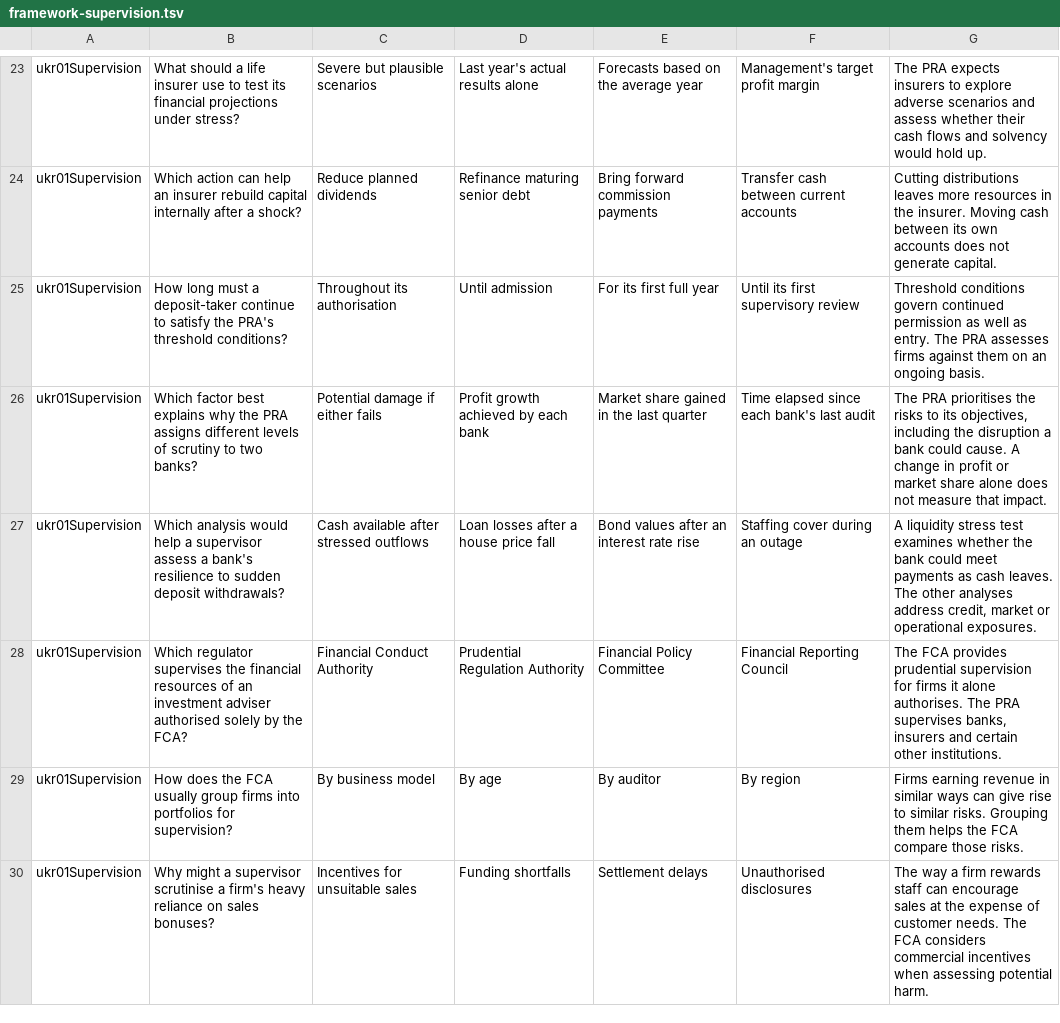
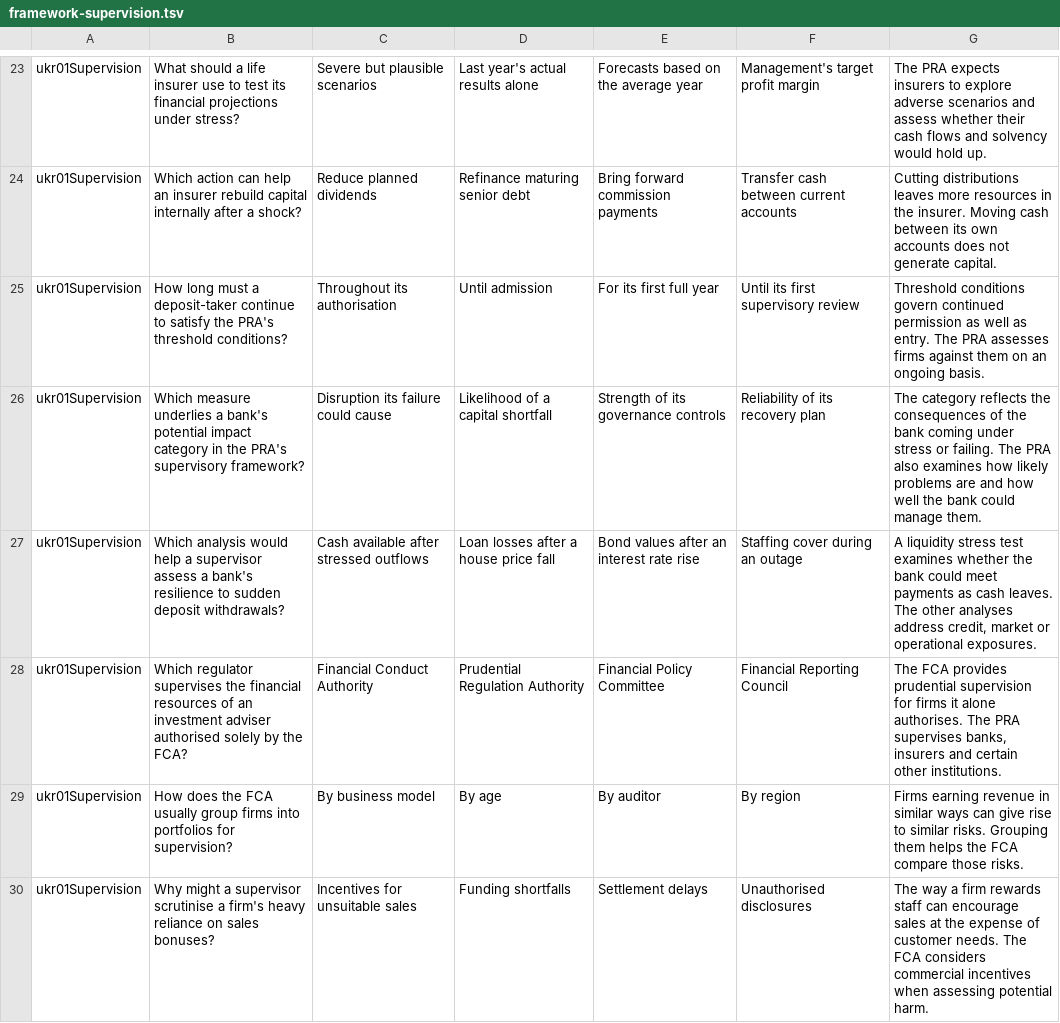
Before and after one commit to johnbr0phy/driving-test-app, a TSV file: tools/practice/ukr01/framework-supervision.tsv, drawn as a sheet; only a part is shown, gaps mark what is left out; the diff covers the shown part only.

```diff
--- a/tools/practice/ukr01/framework-supervision.tsv
+++ b/tools/practice/ukr01/framework-supervision.tsv
@@ -25,3 +25,3 @@ ukr01Supervision	Which action can help an insurer rebuild capital internally aft
 ukr01Supervision	How long must a deposit-taker continue to satisfy the PRA's threshold conditions?	Throughout its authorisation	Until admission	For its first full year	Until its first supervisory review	Threshold conditions govern continued permission as well as entry. The PRA assesses firms against them on an ongoing basis.
-ukr01Supervision	Which factor best explains why the PRA assigns different levels of scrutiny to two banks?	Potential damage if either fails	Profit growth achieved by each bank	Market share gained in the last quarter	Time elapsed since each bank's last audit	The PRA prioritises the risks to its objectives, including the disruption a bank could cause. A change in profit or market share alone does not measure that impact.
+ukr01Supervision	Which measure underlies a bank's potential impact category in the PRA's supervisory framework?	Disruption its failure could cause	Likelihood of a capital shortfall	Strength of its governance controls	Reliability of its recovery plan	The category reflects the consequences of the bank coming under stress or failing. The PRA also examines how likely problems are and how well the bank could manage them.
 ukr01Supervision	Which analysis would help a supervisor assess a bank's resilience to sudden deposit withdrawals?	Cash available after stressed outflows	Loan losses after a house price fall	Bond values after an interest rate rise	Staffing cover during an outage	A liquidity stress test examines whether the bank could meet payments as cash leaves. The other analyses address credit, market or operational exposures.
```
Also changed, not shown: 5 added rows and 5 removed rows elsewhere in this file, tools/practice/ukr01/markets-needs-law.tsv, tools/practice/ukr01/rules-advice.tsv, 3 other files.
